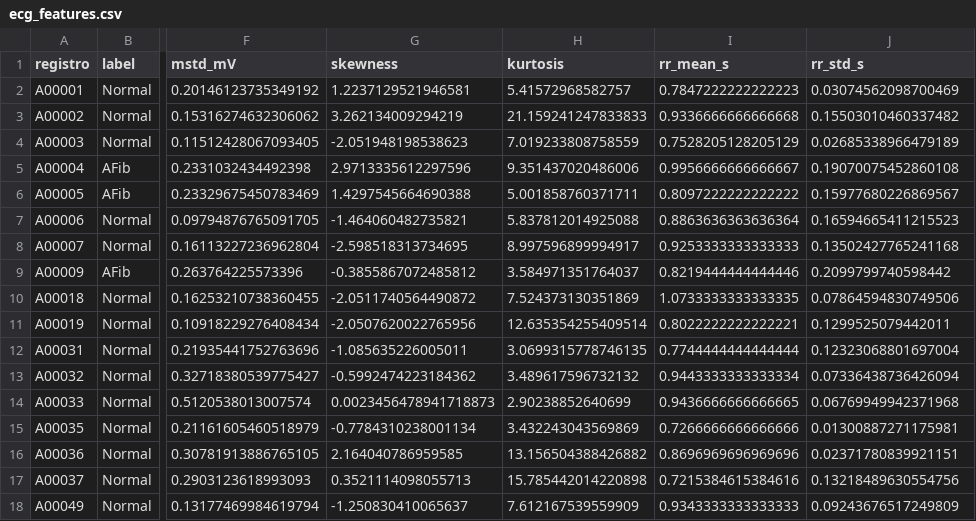
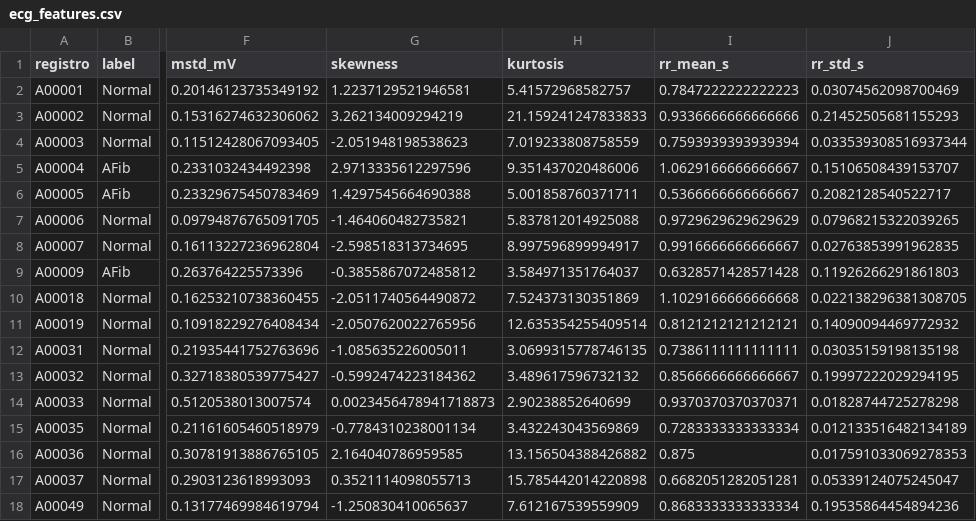
Before and after one commit to LilBeast999/proyecto_ML_Gustavo_T, a CSV file: data/ecg_features.csv, drawn as a sheet; only a part is shown, gaps mark what is left out; the diff covers the shown part only; the diff names each change by its address in the sheet, - before the commit and + after, or states it on an @@ line.

```diff
--- a/data/ecg_features.csv
+++ b/data/ecg_features.csv
-I3 (rr_mean_s): 0.9336666666666668
+I3 (rr_mean_s): 0.9336666666666666
-J3 (rr_std_s): 0.15503010460337482
+J3 (rr_std_s): 0.21452505681155293
-I4 (rr_mean_s): 0.7528205128205129
+I4 (rr_mean_s): 0.7593939393939394
-J4 (rr_std_s): 0.02685338966479189
+J4 (rr_std_s): 0.033539308516937344
-I5 (rr_mean_s): 0.9956666666666667
+I5 (rr_mean_s): 1.0629166666666667
-J5 (rr_std_s): 0.19070075452860108
+J5 (rr_std_s): 0.15106508439153707
-I6 (rr_mean_s): 0.8097222222222222
+I6 (rr_mean_s): 0.5366666666666667
-J6 (rr_std_s): 0.15977680226869567
+J6 (rr_std_s): 0.2082128540522717
-I7 (rr_mean_s): 0.8863636363636364
+I7 (rr_mean_s): 0.9729629629629629
-J7 (rr_std_s): 0.16594665411215523
+J7 (rr_std_s): 0.07968215322039265
-I8 (rr_mean_s): 0.9253333333333333
+I8 (rr_mean_s): 0.9916666666666667
-J8 (rr_std_s): 0.13502427765241168
+J8 (rr_std_s): 0.02763853991962835
-I9 (rr_mean_s): 0.8219444444444446
+I9 (rr_mean_s): 0.6328571428571428
-J9 (rr_std_s): 0.2099799740598442
+J9 (rr_std_s): 0.11926266291861803
-I10 (rr_mean_s): 1.0733333333333335
+I10 (rr_mean_s): 1.1029166666666668
-J10 (rr_std_s): 0.07864594830749506
+J10 (rr_std_s): 0.022138296381308705
-I11 (rr_mean_s): 0.8022222222222221
+I11 (rr_mean_s): 0.8121212121212121
-J11 (rr_std_s): 0.1299525079442011
+J11 (rr_std_s): 0.14090094469772932
-I12 (rr_mean_s): 0.7744444444444444
+I12 (rr_mean_s): 0.7386111111111111
-J12 (rr_std_s): 0.12323068801697004
+J12 (rr_std_s): 0.03035159198135198
-I13 (rr_mean_s): 0.9443333333333334
+I13 (rr_mean_s): 0.8566666666666667
-J13 (rr_std_s): 0.07336438736426094
+J13 (rr_std_s): 0.19997222029294195
-I14 (rr_mean_s): 0.9436666666666665
+I14 (rr_mean_s): 0.9370370370370371
-J14 (rr_std_s): 0.06769949942371968
+J14 (rr_std_s): 0.01828744725278298
-I15 (rr_mean_s): 0.7266666666666666
+I15 (rr_mean_s): 0.7283333333333334
-J15 (rr_std_s): 0.01300887271175981
+J15 (rr_std_s): 0.012133516482134189
-I16 (rr_mean_s): 0.8696969696969696
+I16 (rr_mean_s): 0.875
-J16 (rr_std_s): 0.02371780839921151
+J16 (rr_std_s): 0.017591033069278353
-I17 (rr_mean_s): 0.7215384615384616
+I17 (rr_mean_s): 0.6682051282051281
-J17 (rr_std_s): 0.13218489630554756
+J17 (rr_std_s): 0.05339124075245047
-I18 (rr_mean_s): 0.9343333333333333
+I18 (rr_mean_s): 0.8683333333333334
-J18 (rr_std_s): 0.09243676517249809
+J18 (rr_std_s): 0.19535864454894236
```
Also changed, not shown: 26 edited cells elsewhere in this file, 2 other files.
